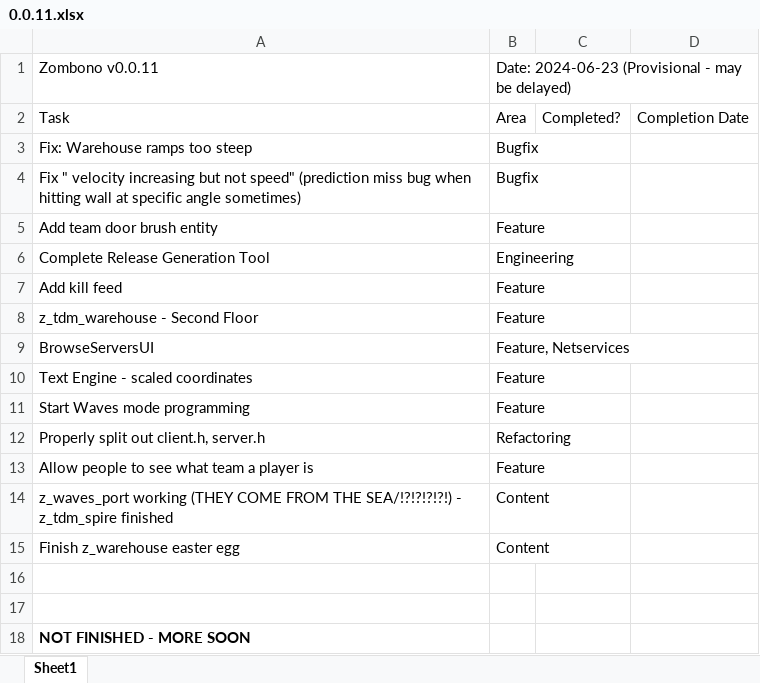
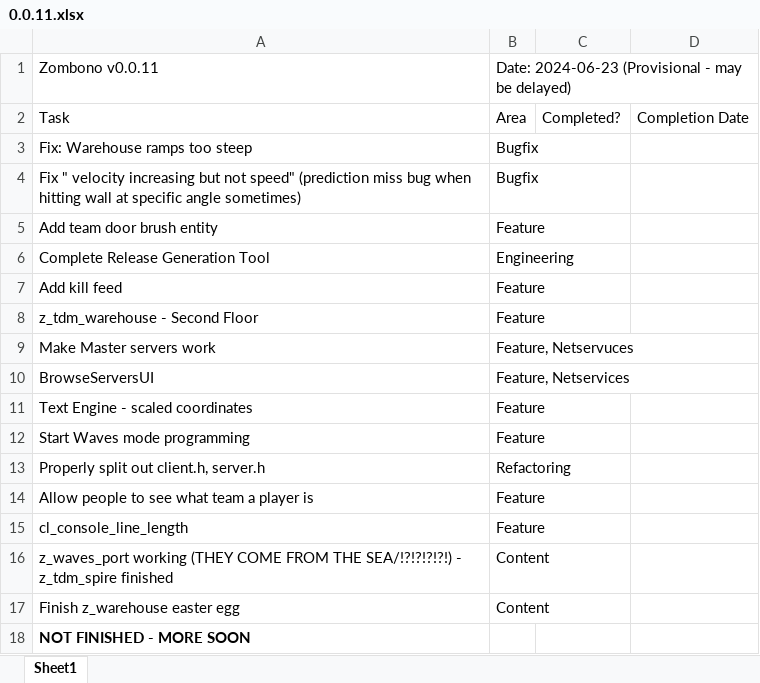
Before and after one commit to starfrost013/ZombonoEngine, an Excel workbook: docs/version_scheduling/0.0.11.xlsx, sheet Sheet1, drawn as a sheet; values as stored, in another font and other column widths than the file's, no borders; removed rows and columns are numbered as before the commit, all else as after; the diff names each change by its address in the sheet, - before the commit and + after, or states it on an @@ line.

Commit message:
Increased console line length from 38 to 128 characters (this will be a CVar in the future)

```diff
--- a/docs/version_scheduling/0.0.11.xlsx (sheet Sheet1)
+++ b/docs/version_scheduling/0.0.11.xlsx (sheet Sheet1)
+row 9: Make Master servers work | Feature, Netservuces
+row 15: cl_console_line_length | Feature
-row 16: (empty)
-row 17: (empty)
```
Also changed, not shown: 3 other files.
